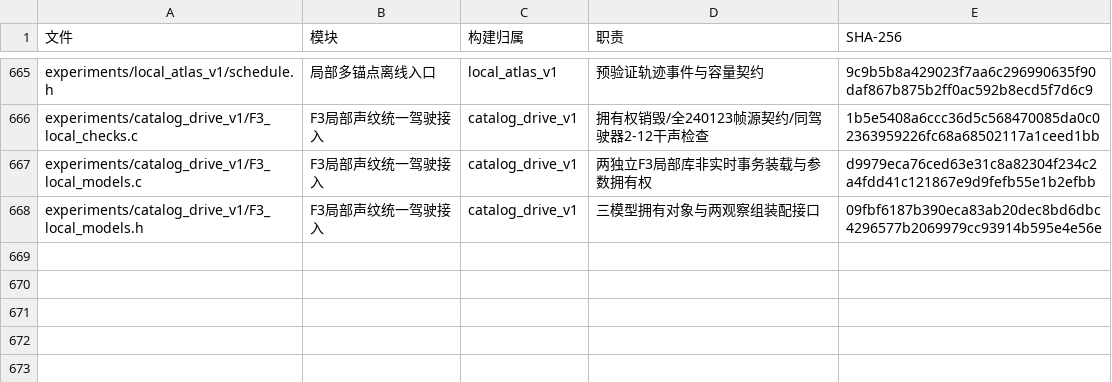
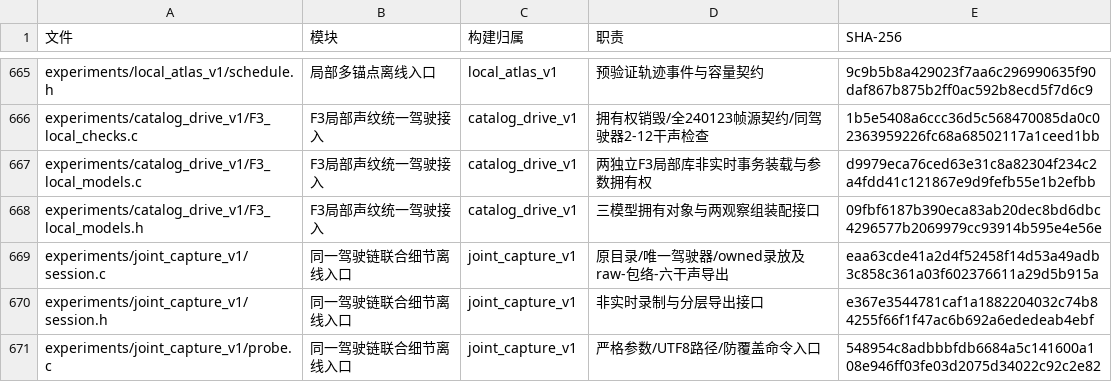
Before and after one commit to Kidrage/VehicleSoundLab, a CSV file: handoff/C文件索引.csv, drawn as a sheet; only a part is shown, gaps mark what is left out; the diff names each change by its address in the sheet, - before the commit and + after, or states it on an @@ line.

Commit message:
Capture original driver buses for joint HF texture budgets

```diff
--- a/handoff/C文件索引.csv
+++ b/handoff/C文件索引.csv
+row 669: experiments/joint_capture_v1/session.c | 同一驾驶链联合细节离线入口 | joint_capture_v1 | 原目录/唯一驾驶器/owned录放及raw-包络-六干声导出 | eaa63cde41a2d4f52458f14d53a49adb3c858c361a03f602376611a29d5b915a
+row 670: experiments/joint_capture_v1/session.h | 同一驾驶链联合细节离线入口 | joint_capture_v1 | 非实时录制与分层导出接口 | e367e3544781caf1a1882204032c74b84255f66f1f47ac6b692a6ededeab4ebf
+row 671: experiments/joint_capture_v1/probe.c | 同一驾驶链联合细节离线入口 | joint_capture_v1 | 严格参数/UTF8路径/防覆盖命令入口 | 548954c8adbbbfdb6684a5c141600a108e946ff03fe03d2075d34022c92c2e82
```
Also changed, not shown: handoff/阶段索引.csv, 23 other files.
